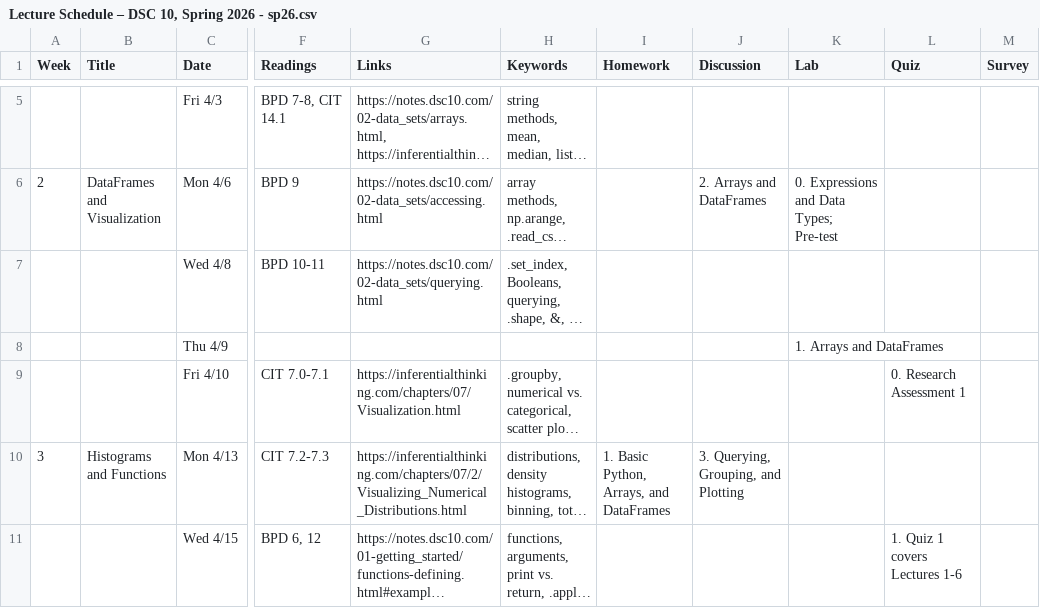
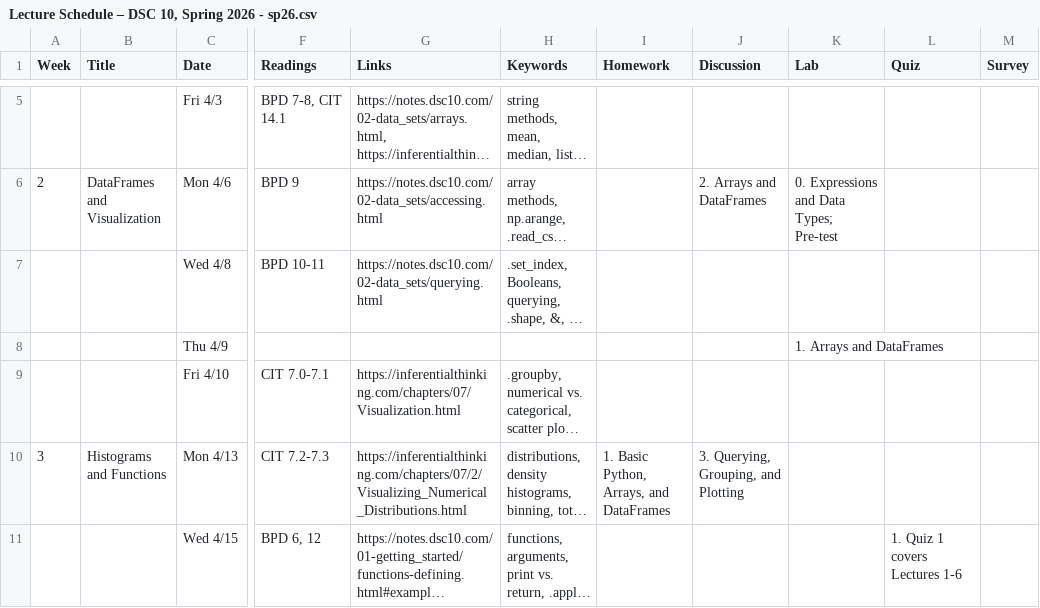
Before and after one commit to dsc-courses/dsc10-2026-sp, a CSV file: scripts/Lecture Schedule – DSC 10, Spring 2026 - sp26.csv, drawn as a sheet; only a part is shown, gaps mark what is left out; long unchanged cells end in …; the diff names each change by its address in the sheet, - before the commit and + after, or states it on an @@ line.

Commit message:
updating the lectures again, revised generated module script

```diff
--- a/scripts/Lecture Schedule – DSC 10, Spring 2026 - sp26.csv
+++ b/scripts/Lecture Schedule – DSC 10, Spring 2026 - sp26.csv
-L9 (Quiz): 0. Research Assessment 1
+L9 (Quiz): (empty)
```
Also changed, not shown: 6 other files.
